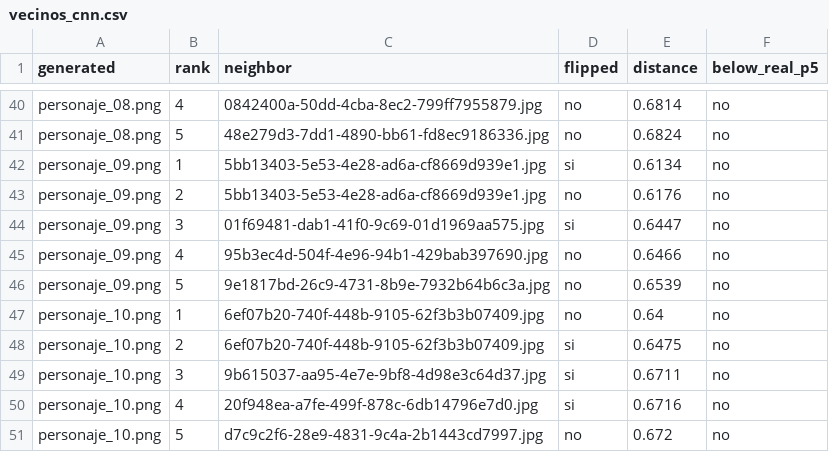
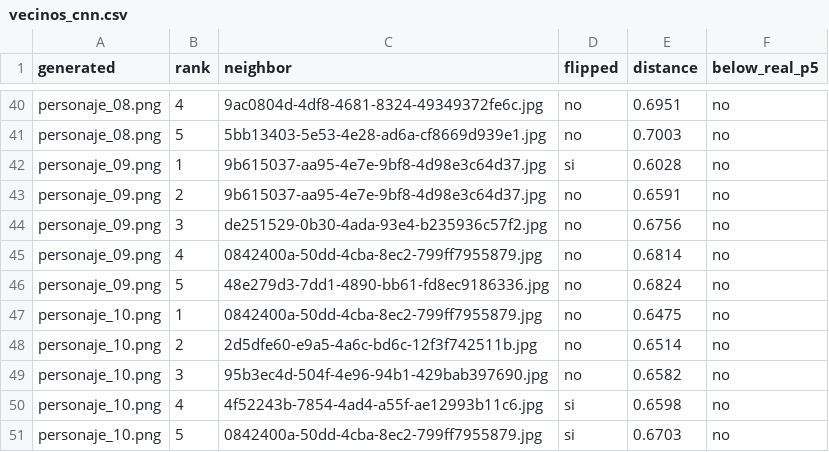
Before and after one commit to DannyEst6109/Proyecto-2---GAN---Deep-Learning, a CSV file: docs/vecinos/vecinos_cnn.csv, drawn as a sheet; only a part is shown, gaps mark what is left out; the diff covers the shown part only; the diff names each change by its address in the sheet, - before the commit and + after, or states it on an @@ line.

```diff
--- a/docs/vecinos/vecinos_cnn.csv
+++ b/docs/vecinos/vecinos_cnn.csv
-C40 (neighbor): 0842400a-50dd-4cba-8ec2-799ff7955879.jpg
+C40 (neighbor): 9ac0804d-4df8-4681-8324-49349372fe6c.jpg
-E40 (distance): 0.6814
+E40 (distance): 0.6951
-C41 (neighbor): 48e279d3-7dd1-4890-bb61-fd8ec9186336.jpg
+C41 (neighbor): 5bb13403-5e53-4e28-ad6a-cf8669d939e1.jpg
-E41 (distance): 0.6824
+E41 (distance): 0.7003
-C42:C43 (neighbor): 5bb13403-5e53-4e28-ad6a-cf8669d939e1.jpg
+C42:C43 (neighbor): 9b615037-aa95-4e7e-9bf8-4d98e3c64d37.jpg
-E42 (distance): 0.6134
+E42 (distance): 0.6028
-E43 (distance): 0.6176
+E43 (distance): 0.6591
-C44 (neighbor): 01f69481-dab1-41f0-9c69-01d1969aa575.jpg
+C44 (neighbor): de251529-0b30-4ada-93e4-b235936c57f2.jpg
-D44 (flipped): si
+D44 (flipped): no
-E44 (distance): 0.6447
+E44 (distance): 0.6756
-C45 (neighbor): 95b3ec4d-504f-4e96-94b1-429bab397690.jpg
+C45 (neighbor): 0842400a-50dd-4cba-8ec2-799ff7955879.jpg
-E45 (distance): 0.6466
+E45 (distance): 0.6814
-C46 (neighbor): 9e1817bd-26c9-4731-8b9e-7932b64b6c3a.jpg
+C46 (neighbor): 48e279d3-7dd1-4890-bb61-fd8ec9186336.jpg
-E46 (distance): 0.6539
+E46 (distance): 0.6824
-C47 (neighbor): 6ef07b20-740f-448b-9105-62f3b3b07409.jpg
+C47 (neighbor): 0842400a-50dd-4cba-8ec2-799ff7955879.jpg
-E47 (distance): 0.64
+E47 (distance): 0.6475
-C48 (neighbor): 6ef07b20-740f-448b-9105-62f3b3b07409.jpg
+C48 (neighbor): 2d5dfe60-e9a5-4a6c-bd6c-12f3f742511b.jpg
-D48:D49 (flipped): si
+D48:D49 (flipped): no
-E48 (distance): 0.6475
+E48 (distance): 0.6514
-C49 (neighbor): 9b615037-aa95-4e7e-9bf8-4d98e3c64d37.jpg
+C49 (neighbor): 95b3ec4d-504f-4e96-94b1-429bab397690.jpg
-E49 (distance): 0.6711
+E49 (distance): 0.6582
-C50 (neighbor): 20f948ea-a7fe-499f-878c-6db14796e7d0.jpg
+C50 (neighbor): 4f52243b-7854-4ad4-a55f-ae12993b11c6.jpg
-E50 (distance): 0.6716
+E50 (distance): 0.6598
-C51 (neighbor): d7c9c2f6-28e9-4831-9c4a-2b1443cd7997.jpg
+C51 (neighbor): 0842400a-50dd-4cba-8ec2-799ff7955879.jpg
-D51 (flipped): no
+D51 (flipped): si
-E51 (distance): 0.672
+E51 (distance): 0.6703
```
Also changed, not shown: 43 edited cells elsewhere in this file, docs/vecinos/vecinos_forma.csv, docs/vecinos/vecinos_pixel.csv, 4 other files.
